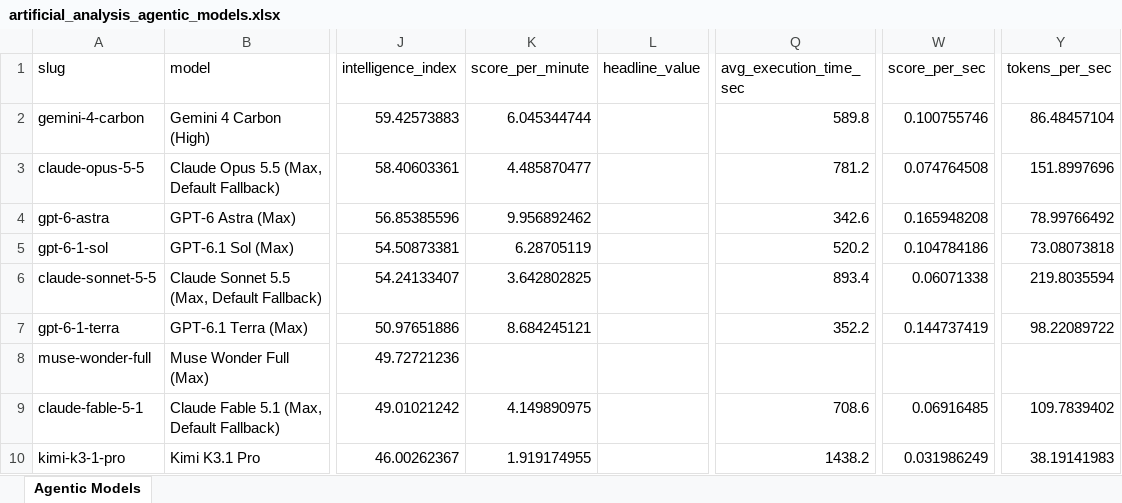
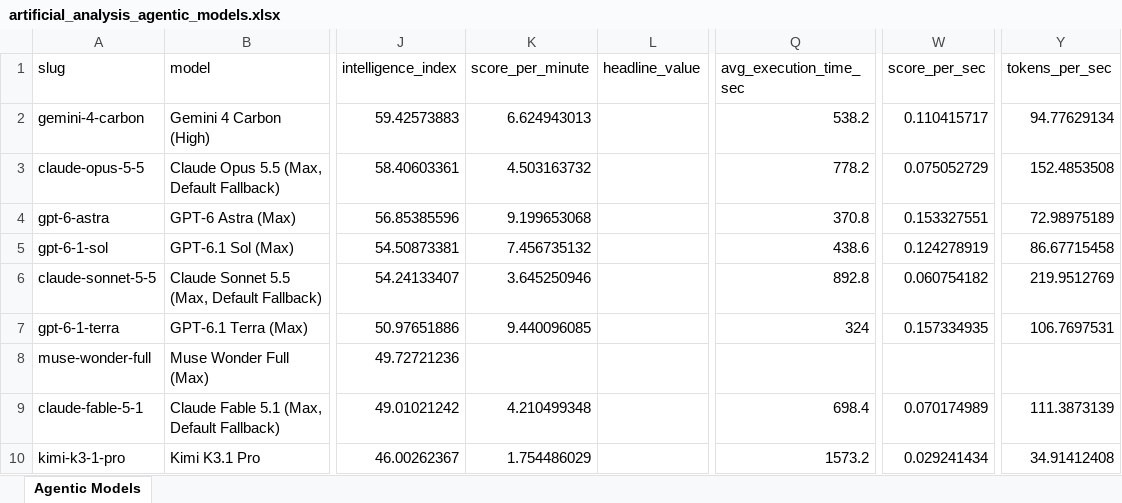
Before and after one commit to ons96/coding-agents-leaderboard, an Excel workbook: data/artificial_analysis_agentic_models.xlsx, sheet Agentic Models, drawn as a sheet; only a part is shown, gaps mark what is left out; values as stored, in another font and other column widths than the file's, no borders; the diff covers the shown part only; the diff names each change by its address in the sheet, - before the commit and + after, or states it on an @@ line.

```diff
--- a/data/artificial_analysis_agentic_models.xlsx (sheet Agentic Models)
+++ b/data/artificial_analysis_agentic_models.xlsx (sheet Agentic Models)
-K2 (score_per_minute): 6.045344744
+K2 (score_per_minute): 6.624943013
-Q2 (avg_execution_time_sec): 589.8
+Q2 (avg_execution_time_sec): 538.2
-W2 (score_per_sec): 0.100755746
+W2 (score_per_sec): 0.110415717
-Y2 (tokens_per_sec): 86.48457104
+Y2 (tokens_per_sec): 94.77629134
-K3 (score_per_minute): 4.485870477
+K3 (score_per_minute): 4.503163732
-Q3 (avg_execution_time_sec): 781.2
+Q3 (avg_execution_time_sec): 778.2
-W3 (score_per_sec): 0.074764508
+W3 (score_per_sec): 0.075052729
-Y3 (tokens_per_sec): 151.8997696
+Y3 (tokens_per_sec): 152.4853508
-K4 (score_per_minute): 9.956892462
+K4 (score_per_minute): 9.199653068
-Q4 (avg_execution_time_sec): 342.6
+Q4 (avg_execution_time_sec): 370.8
-W4 (score_per_sec): 0.165948208
+W4 (score_per_sec): 0.153327551
-Y4 (tokens_per_sec): 78.99766492
+Y4 (tokens_per_sec): 72.98975189
-K5 (score_per_minute): 6.28705119
+K5 (score_per_minute): 7.456735132
-Q5 (avg_execution_time_sec): 520.2
+Q5 (avg_execution_time_sec): 438.6
-W5 (score_per_sec): 0.104784186
+W5 (score_per_sec): 0.124278919
-Y5 (tokens_per_sec): 73.08073818
+Y5 (tokens_per_sec): 86.67715458
-K6 (score_per_minute): 3.642802825
+K6 (score_per_minute): 3.645250946
-Q6 (avg_execution_time_sec): 893.4
+Q6 (avg_execution_time_sec): 892.8
-W6 (score_per_sec): 0.06071338
+W6 (score_per_sec): 0.060754182
-Y6 (tokens_per_sec): 219.8035594
+Y6 (tokens_per_sec): 219.9512769
-K7 (score_per_minute): 8.684245121
+K7 (score_per_minute): 9.440096085
-Q7 (avg_execution_time_sec): 352.2
+Q7 (avg_execution_time_sec): 324
-W7 (score_per_sec): 0.144737419
+W7 (score_per_sec): 0.157334935
-Y7 (tokens_per_sec): 98.22089722
+Y7 (tokens_per_sec): 106.7697531
-K9 (score_per_minute): 4.149890975
+K9 (score_per_minute): 4.210499348
-Q9 (avg_execution_time_sec): 708.6
+Q9 (avg_execution_time_sec): 698.4
-W9 (score_per_sec): 0.06916485
+W9 (score_per_sec): 0.070174989
-Y9 (tokens_per_sec): 109.7839402
+Y9 (tokens_per_sec): 111.3873139
-K10 (score_per_minute): 1.919174955
+K10 (score_per_minute): 1.754486029
-Q10 (avg_execution_time_sec): 1438.2
+Q10 (avg_execution_time_sec): 1573.2
-W10 (score_per_sec): 0.031986249
+W10 (score_per_sec): 0.029241434
-Y10 (tokens_per_sec): 38.19141983
+Y10 (tokens_per_sec): 34.91412408
```
Also changed, not shown: 68 edited cells elsewhere in this sheet, data/artificial_analysis_coding_agents.xlsx, 15 other files.
